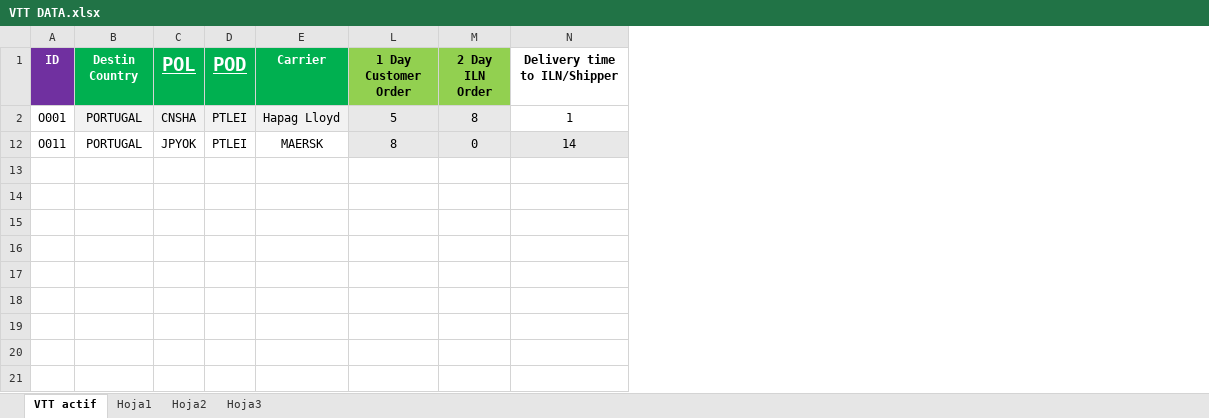
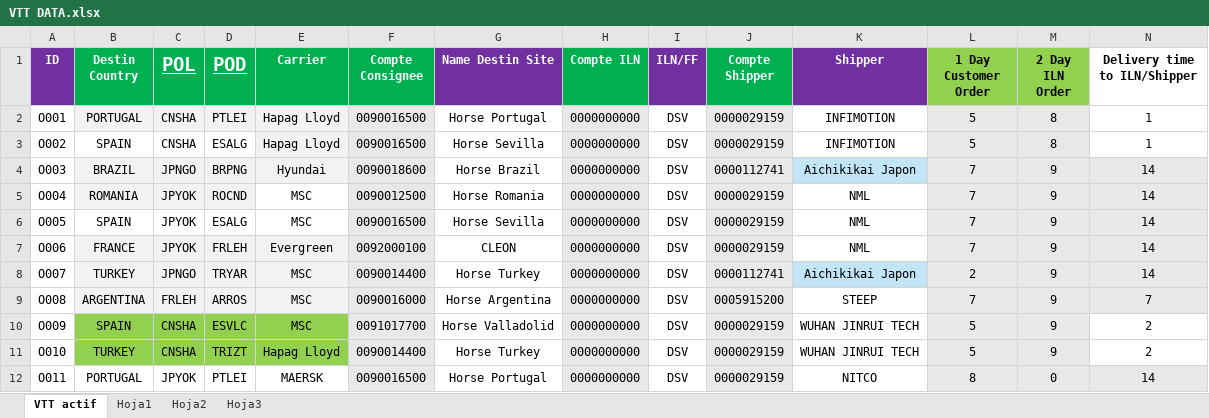
Before and after one commit to TPTENGHORSE/TPTENGTOOLS, an Excel workbook: HorseLuis/VTT Tool/VTT DATA.xlsx, sheet VTT actif, drawn as a sheet; only a part is shown; values as stored, in another font and other column widths than the file's, no borders; rows hold the shown columns only; the diff names each change by its address in the sheet, - before the commit and + after, or states it on an @@ line.

Commit message:
vtt update

```diff
--- a/HorseLuis/VTT Tool/VTT DATA.xlsx (sheet VTT actif)
+++ b/HorseLuis/VTT Tool/VTT DATA.xlsx (sheet VTT actif)
@@ column F (Compte Consignee) unhidden, row 2: 0090016500; row 12: 0090016500 @@
@@ column G (Name Destin Site) unhidden, row 2: Horse Portugal; row 12: Horse Portugal @@
@@ column H (Compte ILN) unhidden, row 2: 0000000000; row 12: 0000000000 @@
@@ column I (ILN/FF) unhidden, row 2: DSV; row 12: DSV @@
@@ column J (Compte Shipper) unhidden, row 2: 0000029159; row 12: 0000029159 @@
@@ column K (Shipper) unhidden, row 2: INFIMOTION; row 12: NITCO @@
+row 3: O002 | SPAIN | CNSHA | ESALG | Hapag Lloyd | 0090016500 | Horse Sevilla | 0000000000 | DSV | 0000029159 | INFIMOTION | 5 | 8 | 1
+row 4: O003 | BRAZIL | JPNGO | BRPNG | Hyundai | 0090018600 | Horse Brazil | 0000000000 | DSV | 0000112741 | Aichikikai Japon | 7 | 9 | 14
+row 5: O004 | ROMANIA | JPYOK | ROCND | MSC | 0090012500 | Horse Romania | 0000000000 | DSV | 0000029159 | NML | 7 | 9 | 14
+row 6: O005 | SPAIN | JPYOK | ESALG | MSC | 0090016500 | Horse Sevilla | 0000000000 | DSV | 0000029159 | NML | 7 | 9 | 14
+row 7: O006 | FRANCE | JPYOK | FRLEH | Evergreen | 0092000100 | CLEON | 0000000000 | DSV | 0000029159 | NML | 7 | 9 | 14
+row 8: O007 | TURKEY | JPNGO | TRYAR | MSC | 0090014400 | Horse Turkey | 0000000000 | DSV | 0000112741 | Aichikikai Japon | 2 | 9 | 14
+row 9: O008 | ARGENTINA | FRLEH | ARROS | MSC | 0090016000 | Horse Argentina | 0000000000 | DSV | 0005915200 | STEEP | 7 | 9 | 7
+row 10: O009 | SPAIN | CNSHA | ESVLC | MSC | 0091017700 | Horse Valladolid | 0000000000 | DSV | 0000029159 | WUHAN JINRUI TECH | 5 | 9 | 2
+row 11: O010 | TURKEY | CNSHA | TRIZT | Hapag Lloyd | 0090014400 | Horse Turkey | 0000000000 | DSV | 0000029159 | WUHAN JINRUI TECH | 5 | 9 | 2
```
Also changed, not shown: hidden cells.
